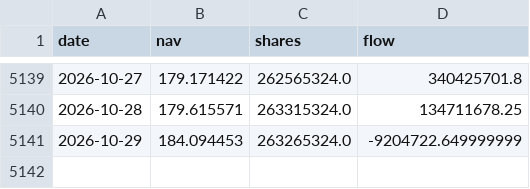
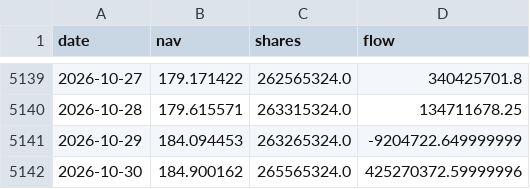
Before and after one commit to jsegarra0506/sector-flows, a CSV file: data/daily_XLV.csv, drawn as a sheet; only a part is shown, gaps mark what is left out; the diff names each change by its address in the sheet, - before the commit and + after, or states it on an @@ line.

Commit message:
Update sector flows 2026-11-02

```diff
--- a/data/daily_XLV.csv
+++ b/data/daily_XLV.csv
+row 5142: 2026-10-30 | 184.900162 | 265565324.0 | 425270372.59999996
```
Also changed, not shown: data/daily_XLB.csv, data/daily_XLE.csv, 10 other files.
